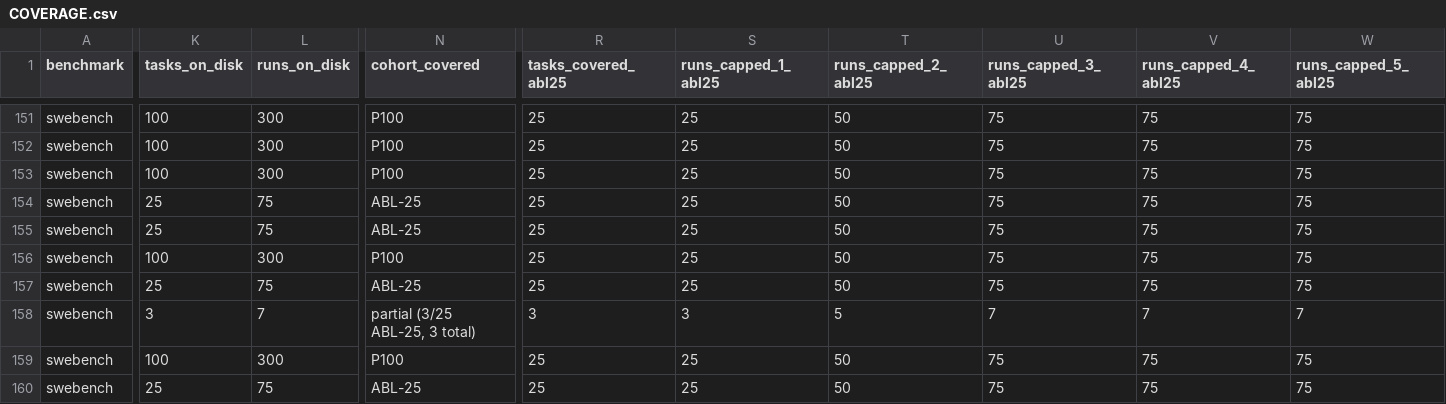
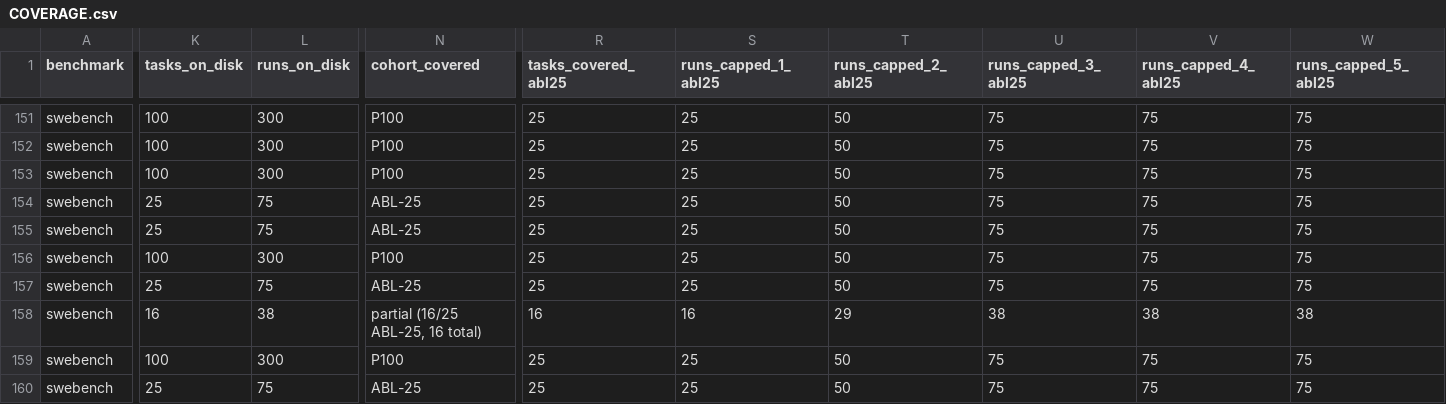
Before and after one commit to ritulS/agentCtx, a CSV file: COVERAGE.csv, drawn as a sheet; only a part is shown, gaps mark what is left out; the diff covers the shown part only; the diff names each change by its address in the sheet, - before the commit and + after, or states it on an @@ line.

Commit message:
data: update coverage dashboard (2026-09-20 15:30 CDT)

```diff
--- a/COVERAGE.csv
+++ b/COVERAGE.csv
-K158 (tasks_on_disk): 3
+K158 (tasks_on_disk): 16
-L158 (runs_on_disk): 7
+L158 (runs_on_disk): 38
-N158 (cohort_covered): partial (3/25 ABL-25, 3 total)
+N158 (cohort_covered): partial (16/25 ABL-25, 16 total)
-R158 (tasks_covered_abl25): 3
+R158 (tasks_covered_abl25): 16
-S158 (runs_capped_1_abl25): 3
+S158 (runs_capped_1_abl25): 16
-T158 (runs_capped_2_abl25): 5
+T158 (runs_capped_2_abl25): 29
-U158 (runs_capped_3_abl25): 7
+U158 (runs_capped_3_abl25): 38
-V158 (runs_capped_4_abl25): 7
+V158 (runs_capped_4_abl25): 38
-W158 (runs_capped_5_abl25): 7
+W158 (runs_capped_5_abl25): 38
```
Also changed, not shown: 12 edited cells elsewhere in this file, 1 other file.
